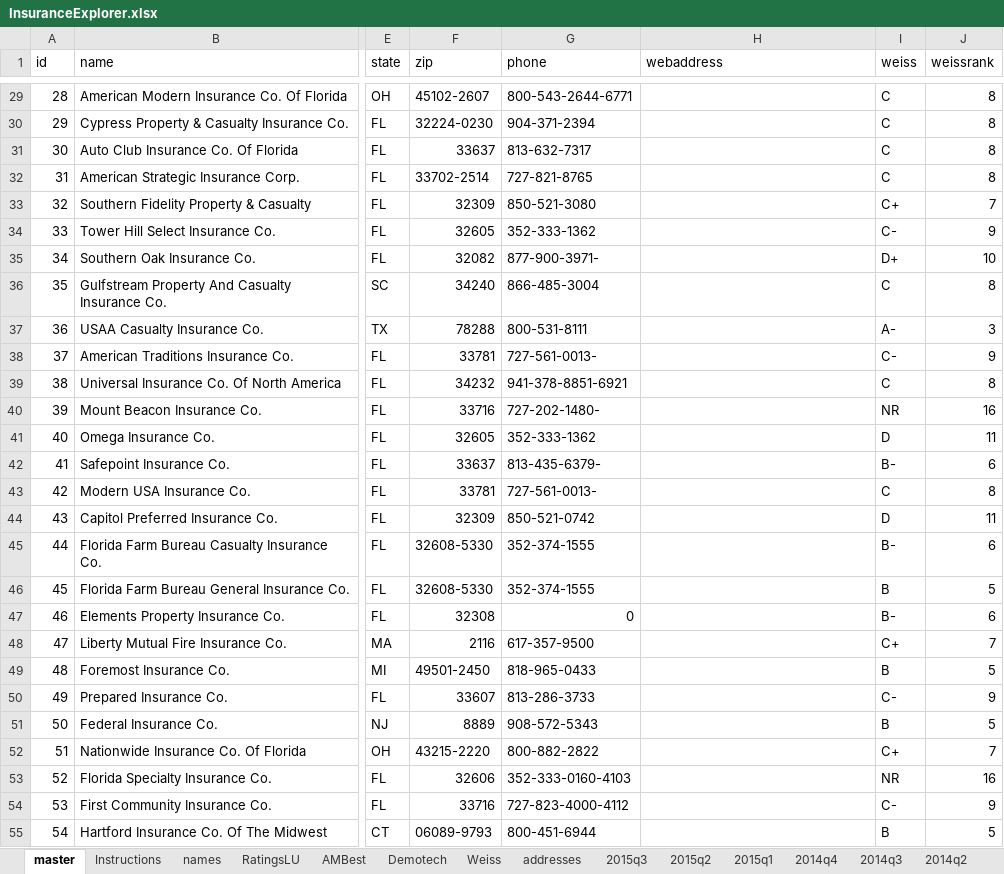
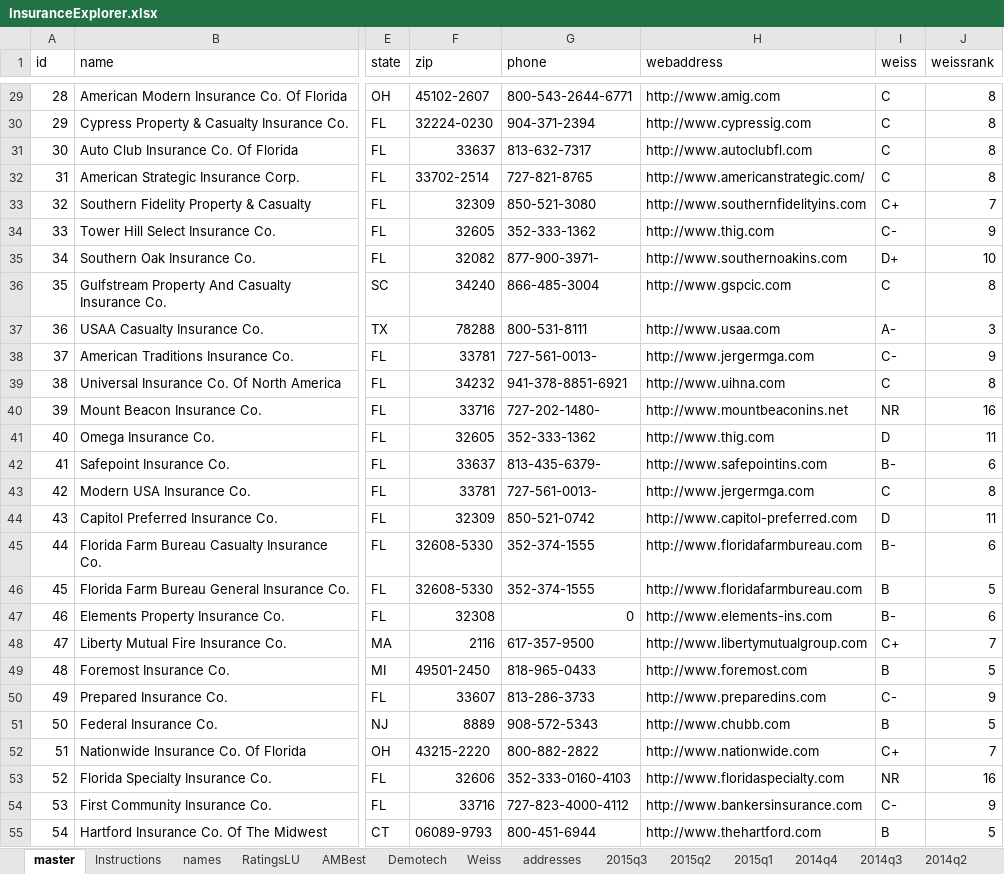
Before and after one commit to PalmBeachPost/insuranceexplorer, an Excel workbook: data/InsuranceExplorer.xlsx, sheet master, drawn as a sheet; only a part is shown, gaps mark what is left out; values as stored, in another font and other column widths than the file's, no borders; the diff covers the shown part only; the diff names each change by its address in the sheet, - before the commit and + after, or states it on an @@ line.

```diff
--- a/data/InsuranceExplorer.xlsx (sheet master)
+++ b/data/InsuranceExplorer.xlsx (sheet master)
-H29 (webaddress): (empty)
+H29 (webaddress): http://www.amig.com
-H30 (webaddress): (empty)
+H30 (webaddress): http://www.cypressig.com
-H31 (webaddress): (empty)
+H31 (webaddress): http://www.autoclubfl.com
-H32 (webaddress): (empty)
+H32 (webaddress): http://www.americanstrategic.com/
-H33 (webaddress): (empty)
+H33 (webaddress): http://www.southernfidelityins.com
-H34 (webaddress): (empty)
+H34 (webaddress): http://www.thig.com
-H35 (webaddress): (empty)
+H35 (webaddress): http://www.southernoakins.com
-H36 (webaddress): (empty)
+H36 (webaddress): http://www.gspcic.com
-H37 (webaddress): (empty)
+H37 (webaddress): http://www.usaa.com
-H38 (webaddress): (empty)
+H38 (webaddress): http://www.jergermga.com
-H39 (webaddress): (empty)
+H39 (webaddress): http://www.uihna.com
-H40 (webaddress): (empty)
+H40 (webaddress): http://www.mountbeaconins.net
-H41 (webaddress): (empty)
+H41 (webaddress): http://www.thig.com
-H42 (webaddress): (empty)
+H42 (webaddress): http://www.safepointins.com
-H43 (webaddress): (empty)
+H43 (webaddress): http://www.jergermga.com
-H44 (webaddress): (empty)
+H44 (webaddress): http://www.capitol-preferred.com
-H45:H46 (webaddress): (empty)
+H45:H46 (webaddress): http://www.floridafarmbureau.com
-H47 (webaddress): (empty)
+H47 (webaddress): http://www.elements-ins.com
-H48 (webaddress): (empty)
+H48 (webaddress): http://www.libertymutualgroup.com
-H49 (webaddress): (empty)
+H49 (webaddress): http://www.foremost.com
-H50 (webaddress): (empty)
+H50 (webaddress): http://www.preparedins.com
-H51 (webaddress): (empty)
+H51 (webaddress): http://www.chubb.com
-H52 (webaddress): (empty)
+H52 (webaddress): http://www.nationwide.com
-H53 (webaddress): (empty)
+H53 (webaddress): http://www.floridaspecialty.com
-H54 (webaddress): (empty)
+H54 (webaddress): http://www.bankersinsurance.com
-H55 (webaddress): (empty)
+H55 (webaddress): http://www.thehartford.com
```
Also changed, not shown: 147 edited cells elsewhere in this sheet, sheet addresses, 2 other files.
